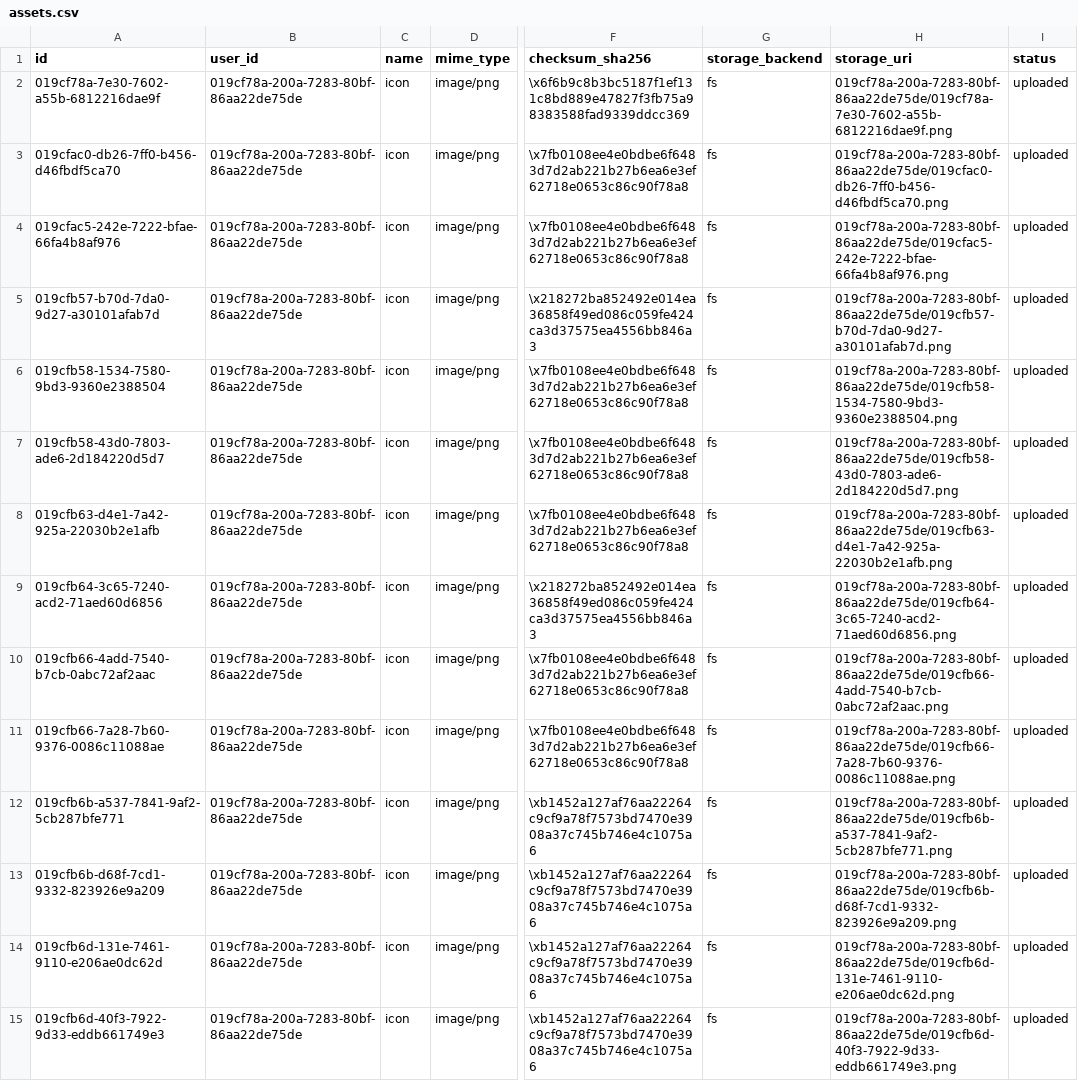
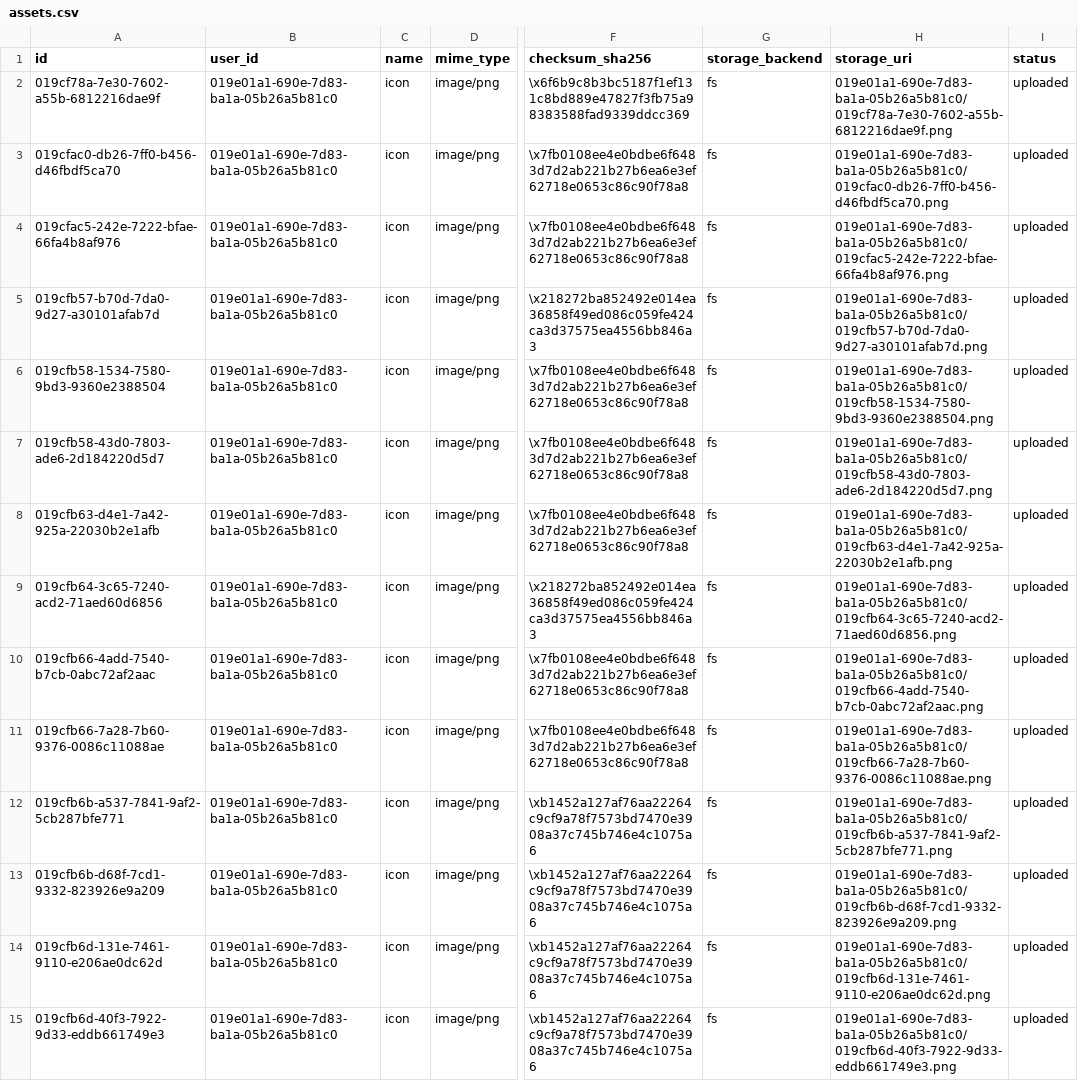
Before and after one commit to eurora-labs/eurora, a CSV file: scripts/seed/data/assets.csv, drawn as a sheet; only a part is shown, gaps mark what is left out; the diff names each change by its address in the sheet, - before the commit and + after, or states it on an @@ line.

```diff
--- a/scripts/seed/data/assets.csv
+++ b/scripts/seed/data/assets.csv
-B2:B15 (user_id): 019cf78a-200a-7283-80bf-86aa22de75de
+B2:B15 (user_id): 019e01a1-690e-7d83-ba1a-05b26a5b81c0
-H2 (storage_uri): 019cf78a-200a-7283-80bf-86aa22de75de/019cf78a-7e30-7602-a55b-6812216dae9f.png
+H2 (storage_uri): 019e01a1-690e-7d83-ba1a-05b26a5b81c0/019cf78a-7e30-7602-a55b-6812216dae9f.png
-H3 (storage_uri): 019cf78a-200a-7283-80bf-86aa22de75de/019cfac0-db26-7ff0-b456-d46fbdf5ca70.png
+H3 (storage_uri): 019e01a1-690e-7d83-ba1a-05b26a5b81c0/019cfac0-db26-7ff0-b456-d46fbdf5ca70.png
-H4 (storage_uri): 019cf78a-200a-7283-80bf-86aa22de75de/019cfac5-242e-7222-bfae-66fa4b8af976.png
+H4 (storage_uri): 019e01a1-690e-7d83-ba1a-05b26a5b81c0/019cfac5-242e-7222-bfae-66fa4b8af976.png
-H5 (storage_uri): 019cf78a-200a-7283-80bf-86aa22de75de/019cfb57-b70d-7da0-9d27-a30101afab7d.png
+H5 (storage_uri): 019e01a1-690e-7d83-ba1a-05b26a5b81c0/019cfb57-b70d-7da0-9d27-a30101afab7d.png
-H6 (storage_uri): 019cf78a-200a-7283-80bf-86aa22de75de/019cfb58-1534-7580-9bd3-9360e2388504.png
+H6 (storage_uri): 019e01a1-690e-7d83-ba1a-05b26a5b81c0/019cfb58-1534-7580-9bd3-9360e2388504.png
-H7 (storage_uri): 019cf78a-200a-7283-80bf-86aa22de75de/019cfb58-43d0-7803-ade6-2d184220d5d7.png
+H7 (storage_uri): 019e01a1-690e-7d83-ba1a-05b26a5b81c0/019cfb58-43d0-7803-ade6-2d184220d5d7.png
-H8 (storage_uri): 019cf78a-200a-7283-80bf-86aa22de75de/019cfb63-d4e1-7a42-925a-22030b2e1afb.png
+H8 (storage_uri): 019e01a1-690e-7d83-ba1a-05b26a5b81c0/019cfb63-d4e1-7a42-925a-22030b2e1afb.png
-H9 (storage_uri): 019cf78a-200a-7283-80bf-86aa22de75de/019cfb64-3c65-7240-acd2-71aed60d6856.png
+H9 (storage_uri): 019e01a1-690e-7d83-ba1a-05b26a5b81c0/019cfb64-3c65-7240-acd2-71aed60d6856.png
-H10 (storage_uri): 019cf78a-200a-7283-80bf-86aa22de75de/019cfb66-4add-7540-b7cb-0abc72af2aac.png
+H10 (storage_uri): 019e01a1-690e-7d83-ba1a-05b26a5b81c0/019cfb66-4add-7540-b7cb-0abc72af2aac.png
-H11 (storage_uri): 019cf78a-200a-7283-80bf-86aa22de75de/019cfb66-7a28-7b60-9376-0086c11088ae.png
+H11 (storage_uri): 019e01a1-690e-7d83-ba1a-05b26a5b81c0/019cfb66-7a28-7b60-9376-0086c11088ae.png
-H12 (storage_uri): 019cf78a-200a-7283-80bf-86aa22de75de/019cfb6b-a537-7841-9af2-5cb287bfe771.png
+H12 (storage_uri): 019e01a1-690e-7d83-ba1a-05b26a5b81c0/019cfb6b-a537-7841-9af2-5cb287bfe771.png
-H13 (storage_uri): 019cf78a-200a-7283-80bf-86aa22de75de/019cfb6b-d68f-7cd1-9332-823926e9a209.png
+H13 (storage_uri): 019e01a1-690e-7d83-ba1a-05b26a5b81c0/019cfb6b-d68f-7cd1-9332-823926e9a209.png
-H14 (storage_uri): 019cf78a-200a-7283-80bf-86aa22de75de/019cfb6d-131e-7461-9110-e206ae0dc62d.png
+H14 (storage_uri): 019e01a1-690e-7d83-ba1a-05b26a5b81c0/019cfb6d-131e-7461-9110-e206ae0dc62d.png
-H15 (storage_uri): 019cf78a-200a-7283-80bf-86aa22de75de/019cfb6d-40f3-7922-9d33-eddb661749e3.png
+H15 (storage_uri): 019e01a1-690e-7d83-ba1a-05b26a5b81c0/019cfb6d-40f3-7922-9d33-eddb661749e3.png
```
Also changed, not shown: scripts/seed/data/activities.csv, scripts/seed/data/messages.csv, 4 other files.
